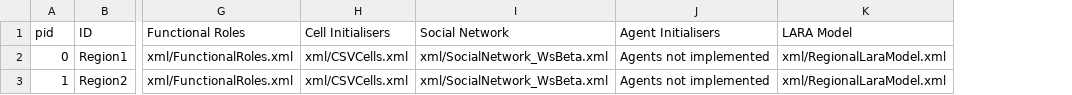
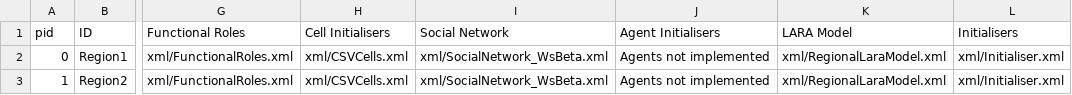
Before and after one commit to CRAFTY-ABM/CRAFTY_Template, a CSV file: data/csv/World.csv, drawn as a sheet; only a part is shown, gaps mark what is left out; the diff names each change by its address in the sheet, - before the commit and + after, or states it on an @@ line.

```diff
--- a/data/csv/World.csv
+++ b/data/csv/World.csv
+column L (Initialisers), rows 2-3: xml/Initialiser.xml | xml/Initialiser.xml
```
Also changed, not shown: data/csv/Region1.csv, data/csv/Region2.csv, 52 other files.
